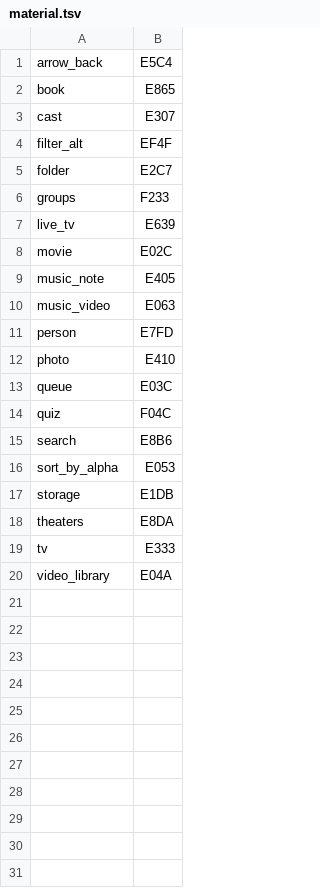
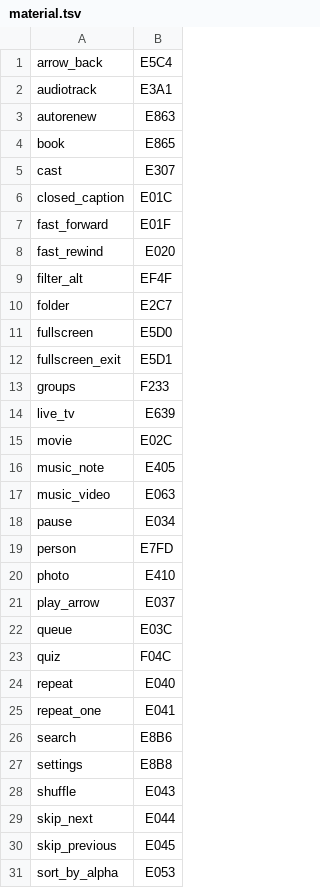
Before and after one commit to andrewrabert/jellium-cli, a TSV file: jellium-web/icons/material.tsv, drawn as a sheet; only a part is shown; the shorter side is filled out with more unchanged rows; the diff covers the shown part only; the diff names each change by its address in the sheet, - before the commit and + after, or states it on an @@ line.

```diff
--- a/jellium-web/icons/material.tsv
+++ b/jellium-web/icons/material.tsv
+row 2: audiotrack | E3A1
+row 3: autorenew | E863
+row 6: closed_caption | E01C
+row 7: fast_forward | E01F
+row 8: fast_rewind | E020
+row 11: fullscreen | E5D0
+row 12: fullscreen_exit | E5D1
+row 18: pause | E034
+row 21: play_arrow | E037
+row 24: repeat | E040
+row 25: repeat_one | E041
+row 27: settings | E8B8
+row 28: shuffle | E043
+row 29: skip_next | E044
+row 30: skip_previous | E045
```
Also changed, not shown: 2 added rows elsewhere in this file, reference/assets.tsv, reference/provenance.tsv, 7 other files.
